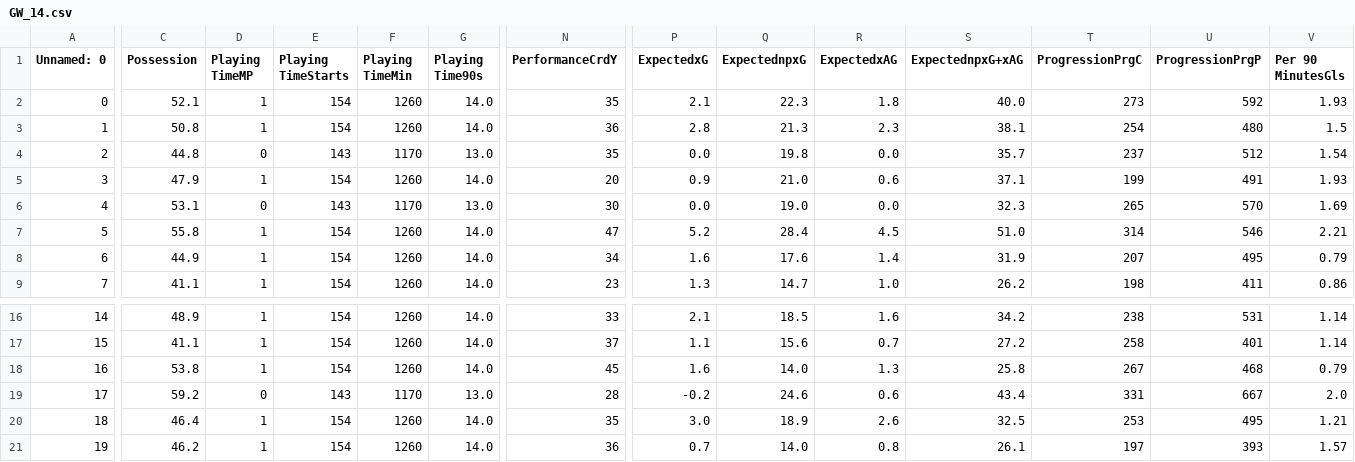
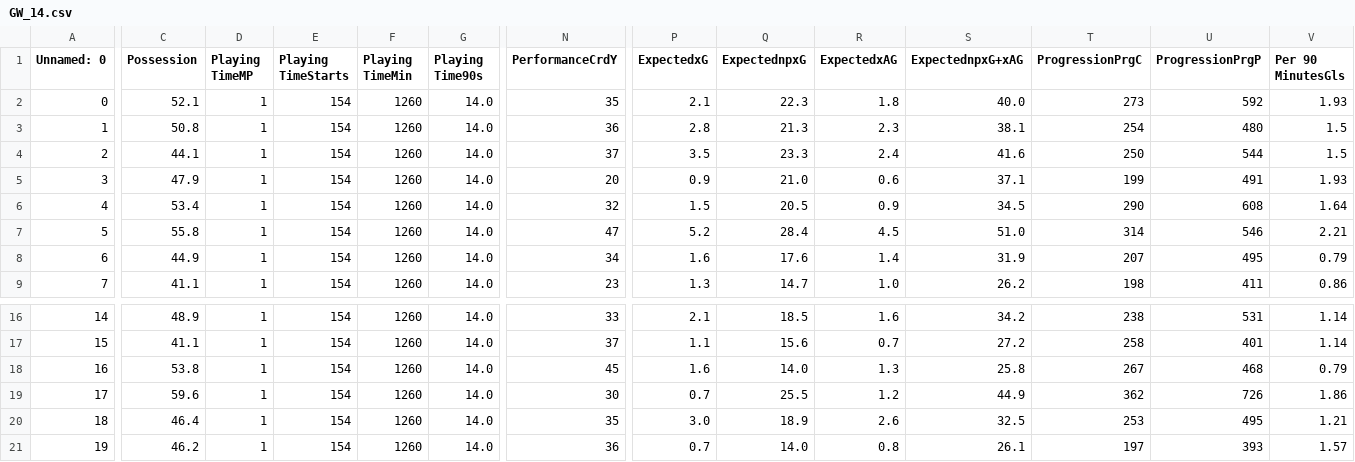
Before and after one commit to hot-squid/Fantasy-Premier-League, a CSV file: Data/Team/Seperate_GW/Attacking/GW_14.csv, drawn as a sheet; only a part is shown, gaps mark what is left out; the diff covers the shown part only; the diff names each change by its address in the sheet, - before the commit and + after, or states it on an @@ line.

```diff
--- a/Data/Team/Seperate_GW/Attacking/GW_14.csv
+++ b/Data/Team/Seperate_GW/Attacking/GW_14.csv
-C4 (Possession): 44.8
+C4 (Possession): 44.1
-D4 (Playing TimeMP): 0
+D4 (Playing TimeMP): 1
-E4 (Playing TimeStarts): 143
+E4 (Playing TimeStarts): 154
-F4 (Playing TimeMin): 1170
+F4 (Playing TimeMin): 1260
-G4 (Playing Time90s): 13.0
+G4 (Playing Time90s): 14.0
-N4 (PerformanceCrdY): 35
+N4 (PerformanceCrdY): 37
-P4 (ExpectedxG): 0.0
+P4 (ExpectedxG): 3.5
-Q4 (ExpectednpxG): 19.8
+Q4 (ExpectednpxG): 23.3
-R4 (ExpectedxAG): 0.0
+R4 (ExpectedxAG): 2.4
-S4 (ExpectednpxG+xAG): 35.7
+S4 (ExpectednpxG+xAG): 41.6
-T4 (ProgressionPrgC): 237
+T4 (ProgressionPrgC): 250
-U4 (ProgressionPrgP): 512
+U4 (ProgressionPrgP): 544
-V4 (Per 90 MinutesGls): 1.54
+V4 (Per 90 MinutesGls): 1.5
-C6 (Possession): 53.1
+C6 (Possession): 53.4
-D6 (Playing TimeMP): 0
+D6 (Playing TimeMP): 1
-E6 (Playing TimeStarts): 143
+E6 (Playing TimeStarts): 154
-F6 (Playing TimeMin): 1170
+F6 (Playing TimeMin): 1260
-G6 (Playing Time90s): 13.0
+G6 (Playing Time90s): 14.0
-N6 (PerformanceCrdY): 30
+N6 (PerformanceCrdY): 32
-P6 (ExpectedxG): 0.0
+P6 (ExpectedxG): 1.5
-Q6 (ExpectednpxG): 19.0
+Q6 (ExpectednpxG): 20.5
-R6 (ExpectedxAG): 0.0
+R6 (ExpectedxAG): 0.9
-S6 (ExpectednpxG+xAG): 32.3
+S6 (ExpectednpxG+xAG): 34.5
-T6 (ProgressionPrgC): 265
+T6 (ProgressionPrgC): 290
-U6 (ProgressionPrgP): 570
+U6 (ProgressionPrgP): 608
-V6 (Per 90 MinutesGls): 1.69
+V6 (Per 90 MinutesGls): 1.64
-C19 (Possession): 59.2
+C19 (Possession): 59.6
-D19 (Playing TimeMP): 0
+D19 (Playing TimeMP): 1
-E19 (Playing TimeStarts): 143
+E19 (Playing TimeStarts): 154
-F19 (Playing TimeMin): 1170
+F19 (Playing TimeMin): 1260
-G19 (Playing Time90s): 13.0
+G19 (Playing Time90s): 14.0
-N19 (PerformanceCrdY): 28
+N19 (PerformanceCrdY): 30
-P19 (ExpectedxG): -0.2
+P19 (ExpectedxG): 0.7
-Q19 (ExpectednpxG): 24.6
+Q19 (ExpectednpxG): 25.5
-R19 (ExpectedxAG): 0.6
+R19 (ExpectedxAG): 1.2
-S19 (ExpectednpxG+xAG): 43.4
+S19 (ExpectednpxG+xAG): 44.9
-T19 (ProgressionPrgC): 331
+T19 (ProgressionPrgC): 362
-U19 (ProgressionPrgP): 667
+U19 (ProgressionPrgP): 726
-V19 (Per 90 MinutesGls): 2.0
+V19 (Per 90 MinutesGls): 1.86
```
Also changed, not shown: 59 edited cells elsewhere in this file, Data/Team/Accumulated/Attacking/GW_14.csv, 8 other files.
